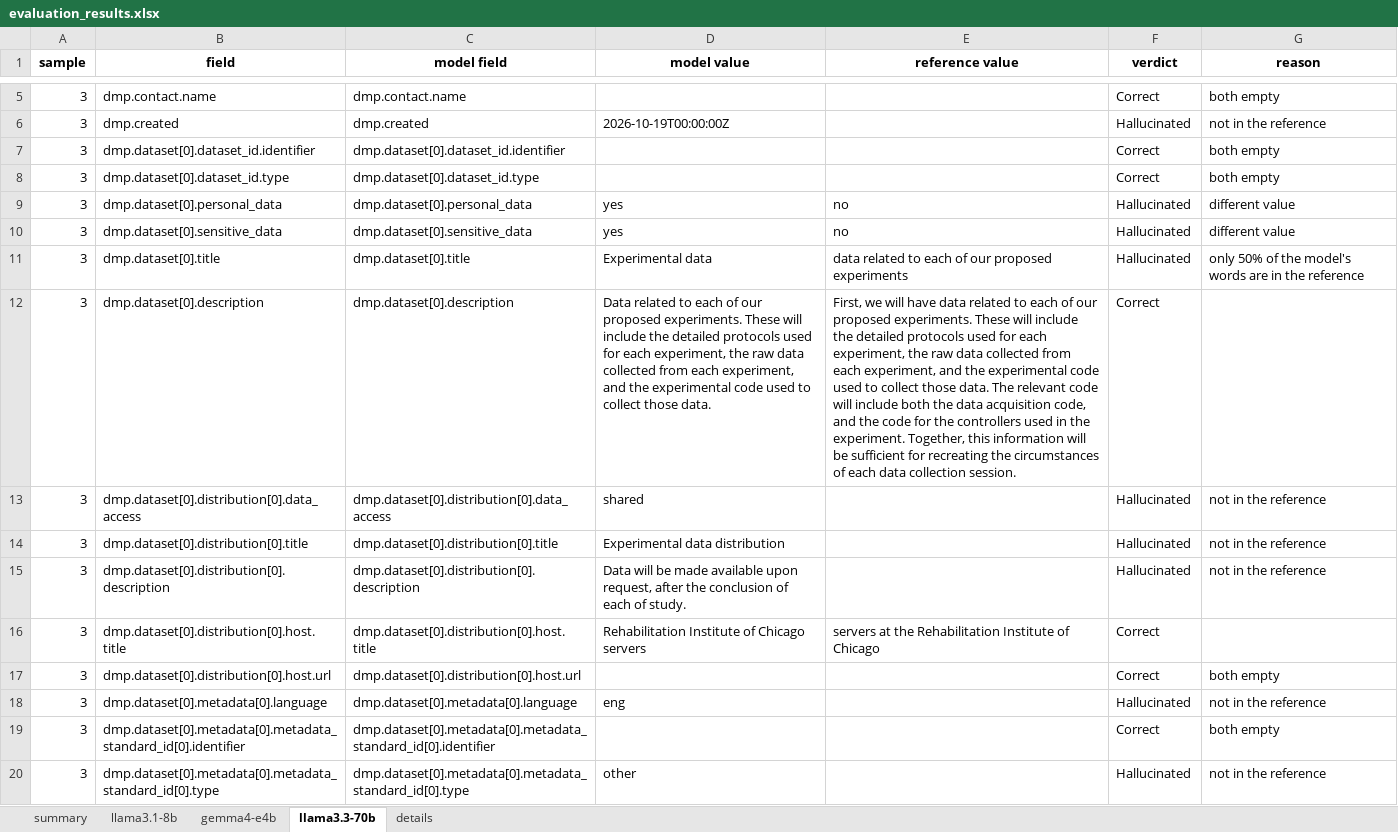
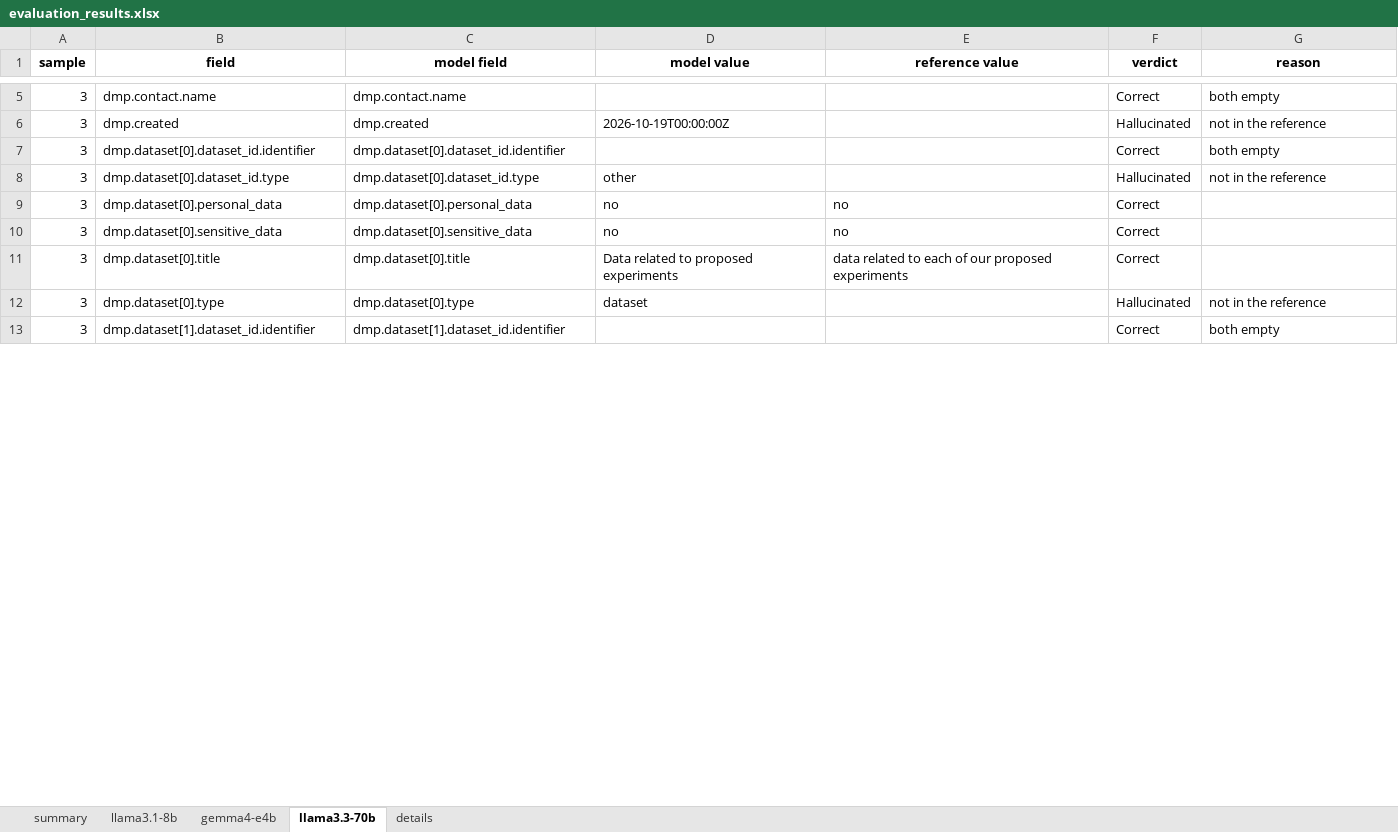
Before and after one commit to fairdataihub/dmpbridge, an Excel workbook: notebooks/rda-experiments/runs/v10-sample3/evaluation_results.xlsx, sheet llama3.3-70b, drawn as a sheet; only a part is shown, gaps mark what is left out; the shorter side is filled out with more unchanged rows; values as stored, in another font and other column widths than the file's, no borders; removed rows and columns are numbered as before the commit, all else as after; the diff covers the shown part only; the diff names each change by its address in the sheet, - before the commit and + after, or states it on an @@ line.

Commit message:
Refactor Data Management Plan JSON files and prompts
- Updated sample3.rda.llama3.1-8b.json and sample3.rda.llama3.3-70b.json to replace empty identifiers and types with "other".
- Added new datasets and project details in sample3.rda.llama3.1-8b.json.
- Removed outdated evaluation charts, results, and prompt files from v10c-sample3.
- Updated prompts for narrative generation to clarify instructions and rules.
- Deleted unnecessary files to streamline the project structure.

```diff
--- a/notebooks/rda-experiments/runs/v10-sample3/evaluation_results.xlsx (sheet llama3.3-70b)
+++ b/notebooks/rda-experiments/runs/v10-sample3/evaluation_results.xlsx (sheet llama3.3-70b)
-D8 (model value): (empty)
+D8 (model value): other
-F8 (verdict): Correct
+F8 (verdict): Hallucinated
-G8 (reason): both empty
+G8 (reason): not in the reference
-D9:D10 (model value): yes
+D9:D10 (model value): no
-F9:F11 (verdict): Hallucinated
+F9:F11 (verdict): Correct
-G9:G10 (reason): different value
+G9:G10 (reason): (empty)
-D11 (model value): Experimental data
+D11 (model value): Data related to proposed experiments
-G11 (reason): only 50% of the model's words are in the reference
+G11 (reason): (empty)
-row 12: 3 | dmp.dataset[0].description | dmp.dataset[0].description | Data related to each of our proposed experiments. These will include the detailed protocols used for each experiment, the raw data collected from each experiment, and the experimental code used to collect those data. | First, we will have data related to each of our proposed experiments. These will include the detailed protocols used for each experiment, the raw data collected from each experiment, and the experimental code used to collect those data. The relevant code will include both the data acquisition code, and the code for the controllers used in the experiment. Together, this information will be sufficient for recreating the circumstances of each data collection session. | Correct
-B12 (field): dmp.dataset[0].distribution[0].data_access
+B12 (field): dmp.dataset[0].type
-C12 (model field): dmp.dataset[0].distribution[0].data_access
+C12 (model field): dmp.dataset[0].type
-D12 (model value): shared
+D12 (model value): dataset
-row 14: 3 | dmp.dataset[0].distribution[0].title | dmp.dataset[0].distribution[0].title | Experimental data distribution |  | Hallucinated | not in the reference
-row 15: 3 | dmp.dataset[0].distribution[0].description | dmp.dataset[0].distribution[0].description | Data will be made available upon request, after the conclusion of each of study. |  | Hallucinated | not in the reference
-row 16: 3 | dmp.dataset[0].distribution[0].host.title | dmp.dataset[0].distribution[0].host.title | Rehabilitation Institute of Chicago servers | servers at the Rehabilitation Institute of Chicago | Correct
-row 17: 3 | dmp.dataset[0].distribution[0].host.url | dmp.dataset[0].distribution[0].host.url |  |  | Correct | both empty
-row 18: 3 | dmp.dataset[0].metadata[0].language | dmp.dataset[0].metadata[0].language | eng |  | Hallucinated | not in the reference
-row 19: 3 | dmp.dataset[0].metadata[0].metadata_standard_id[0].identifier | dmp.dataset[0].metadata[0].metadata_standard_id[0].identifier |  |  | Correct | both empty
-row 20: 3 | dmp.dataset[0].metadata[0].metadata_standard_id[0].type | dmp.dataset[0].metadata[0].metadata_standard_id[0].type | other |  | Hallucinated | not in the reference
```
Also changed, not shown: 12 added rows, 20 removed rows and 33 edited cells elsewhere in this sheet, sheet details, sheet gemma4-e4b, sheet llama3.1-8b, sheet summary, 29 other files.
